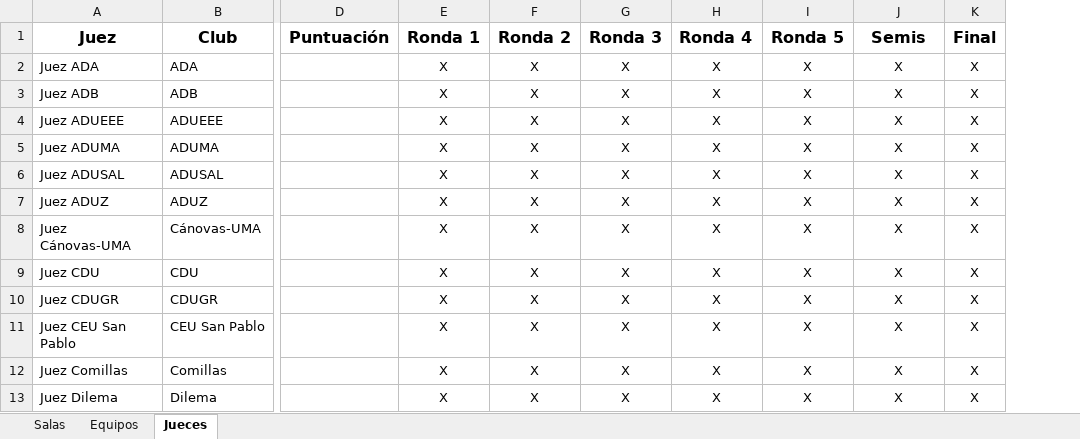
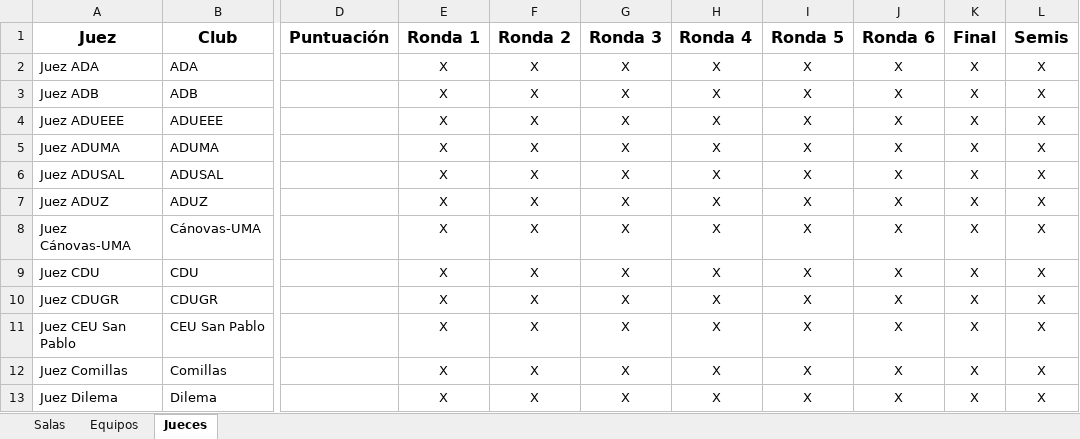
Before and after one commit to Mateo803/Tabademic-docs, an Excel workbook: docs/source/_static/Datos de prueba.xlsx, sheet Jueces, drawn as a sheet; only a part is shown, gaps mark what is left out; values as stored, in another font and other column widths than the file's, no borders; the diff names each change by its address in the sheet, - before the commit and + after, or states it on an @@ line.

Commit message:
Añadida ronda 6 datos de prueba

```diff
--- a/docs/source/_static/Datos de prueba.xlsx (sheet Jueces)
+++ b/docs/source/_static/Datos de prueba.xlsx (sheet Jueces)
+column L (Semis), rows 2-13: all X
-J1: Semis
+J1: Ronda 6
```
